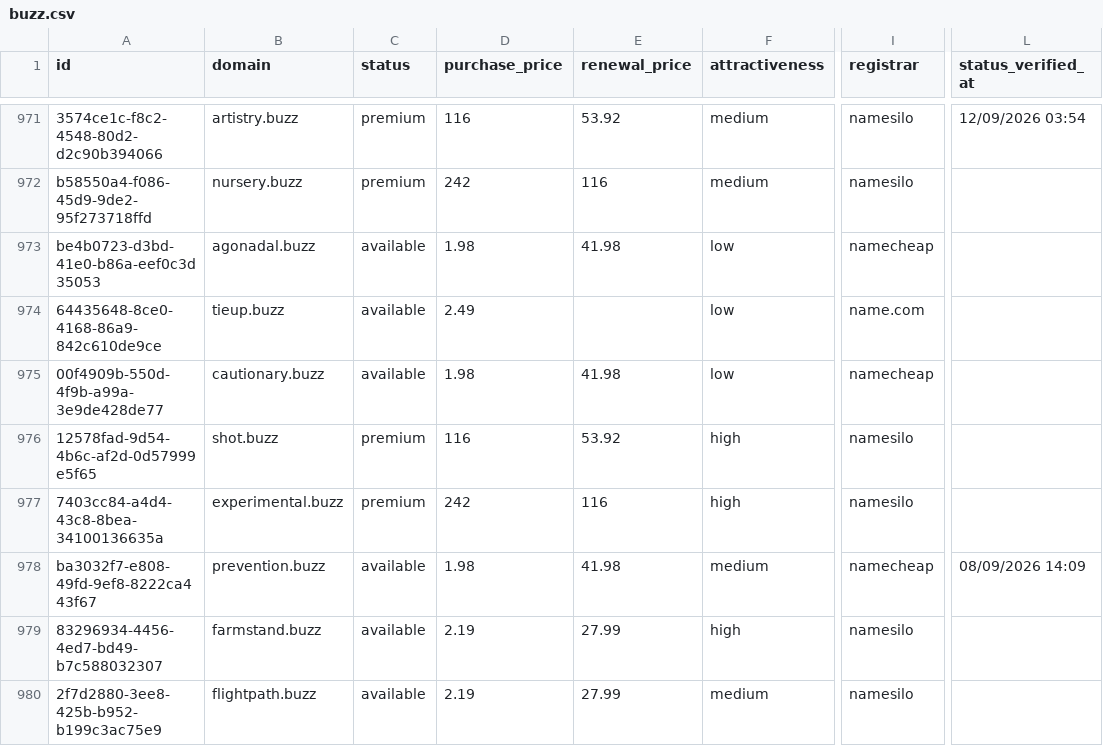
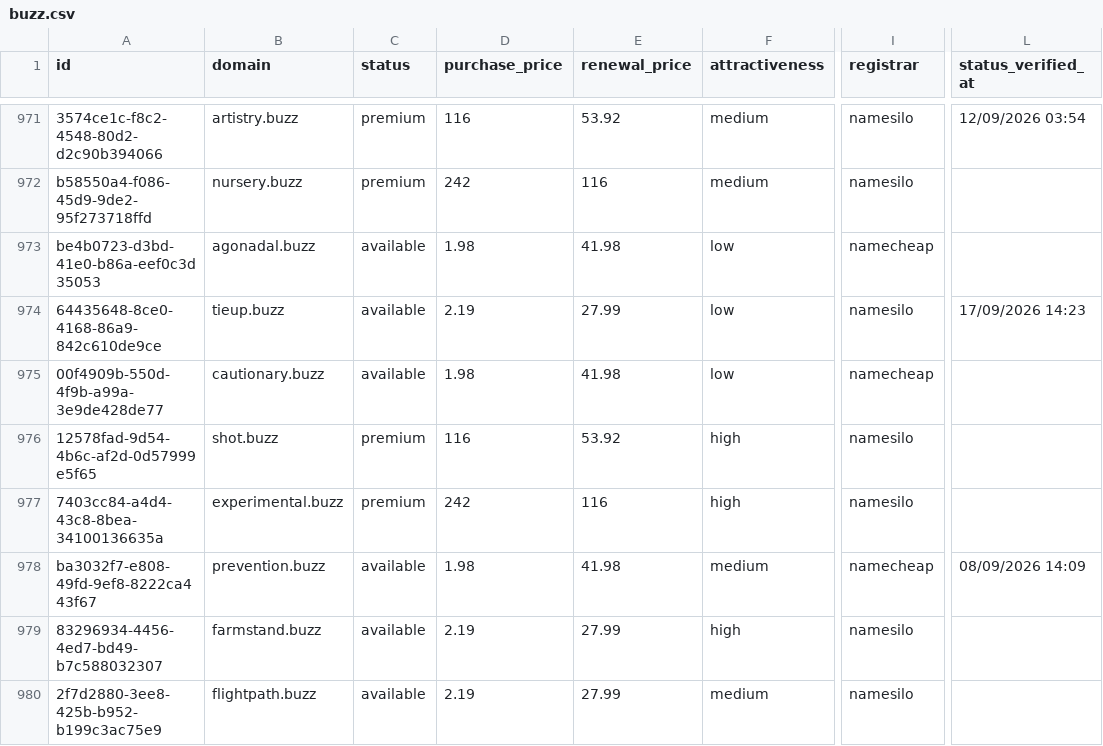
Before and after one commit to UniqueDomains/buzz-oneword-domains, a CSV file: buzz.csv, drawn as a sheet; only a part is shown, gaps mark what is left out; the diff names each change by its address in the sheet, - before the commit and + after, or states it on an @@ line.

Commit message:
Domains update

```diff
--- a/buzz.csv
+++ b/buzz.csv
-D974 (purchase_price): 2.49
+D974 (purchase_price): 2.19
-E974 (renewal_price): (empty)
+E974 (renewal_price): 27.99
-I974 (registrar): name.com
+I974 (registrar): namesilo
-L974 (status_verified_at): (empty)
+L974 (status_verified_at): 17/09/2026 14:23
```
Also changed, not shown: 4 other files.
